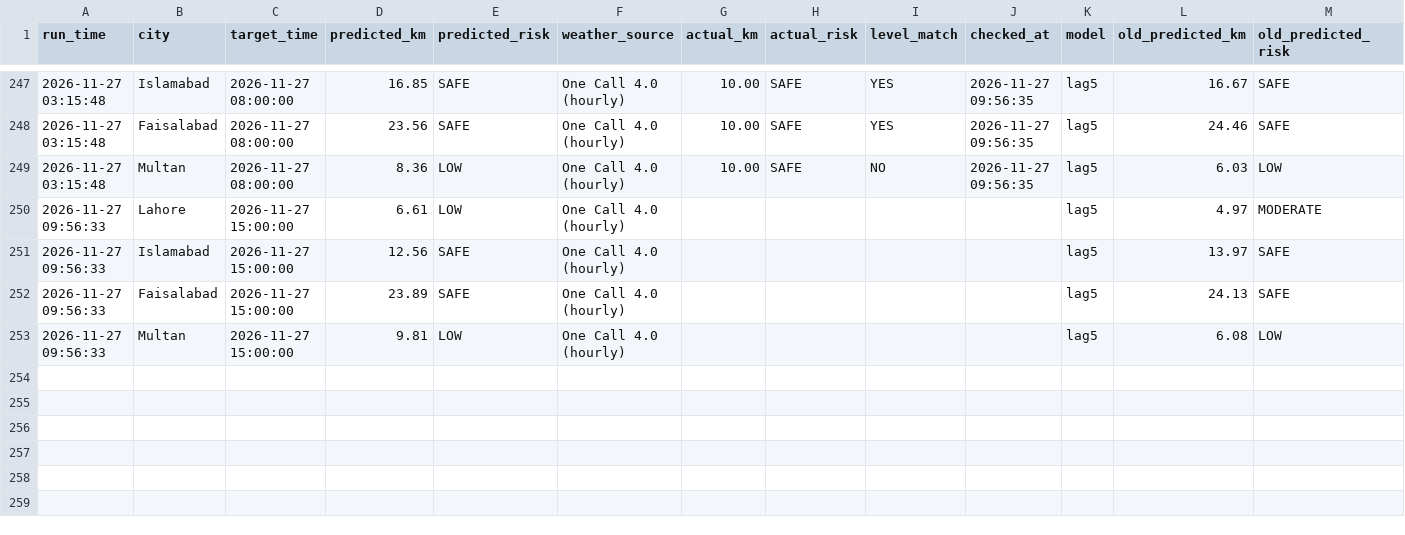
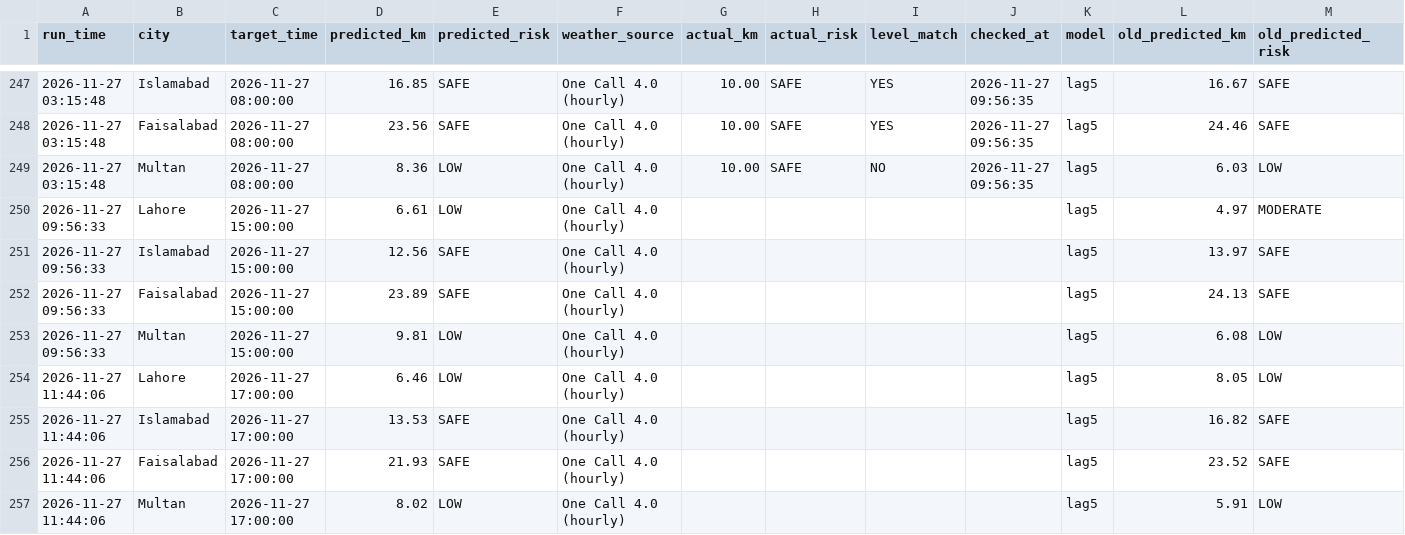
Before and after one commit to amnanaeem123-coder/smog-prediction-backend, a CSV file: prediction_log.csv, drawn as a sheet; only a part is shown, gaps mark what is left out.

Commit message:
Hourly forecast 2026-11-27 11:44

```diff
--- a/prediction_log.csv
+++ b/prediction_log.csv
@@ -253 +253,5 @@ run_time,city,target_time,predicted_km,predicted_risk,weather_source,actual_km,a
 2026-11-27 09:56:33,Multan,2026-11-27 15:00:00,9.81,LOW,One Call 4.0 (hourly),,,,,lag5,6.08,LOW
+2026-11-27 11:44:06,Lahore,2026-11-27 17:00:00,6.46,LOW,One Call 4.0 (hourly),,,,,lag5,8.05,LOW
+2026-11-27 11:44:06,Islamabad,2026-11-27 17:00:00,13.53,SAFE,One Call 4.0 (hourly),,,,,lag5,16.82,SAFE
+2026-11-27 11:44:06,Faisalabad,2026-11-27 17:00:00,21.93,SAFE,One Call 4.0 (hourly),,,,,lag5,23.52,SAFE
+2026-11-27 11:44:06,Multan,2026-11-27 17:00:00,8.02,LOW,One Call 4.0 (hourly),,,,,lag5,5.91,LOW
```
Also changed, not shown: 3 other files.
